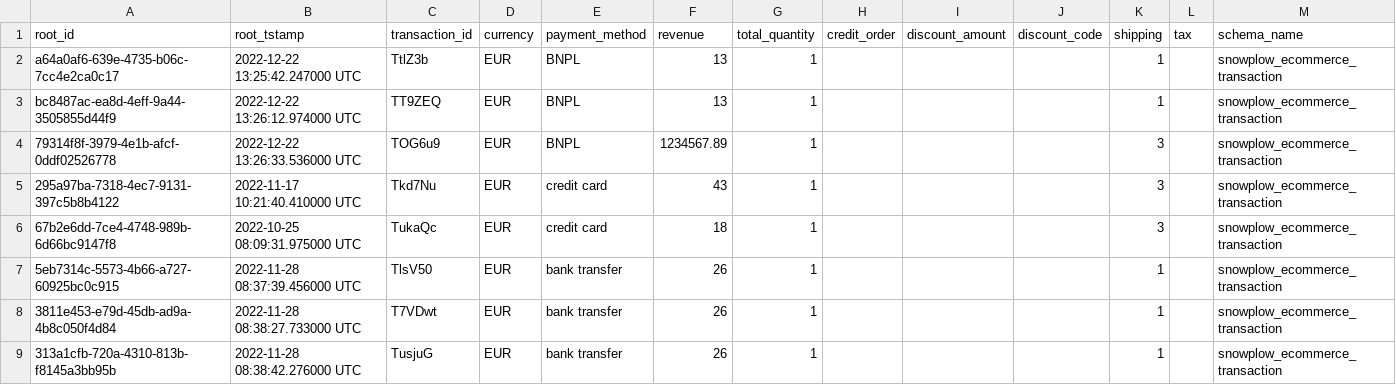
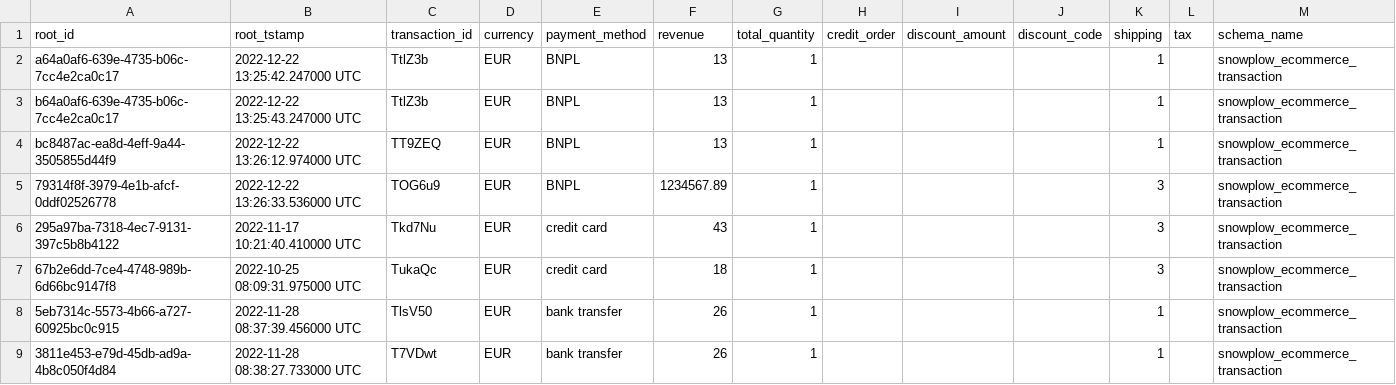
Before and after one commit to snowplow/dbt-snowplow-ecommerce, a CSV file: integration_tests/data/source/com_snowplowanalytics_snowplow_ecommerce_transaction_1.csv, drawn as a sheet; only a part is shown; the shorter side is filled out with more unchanged rows; the diff names each change by its address in the sheet, - before the commit and + after, or states it on an @@ line.

```diff
--- a/integration_tests/data/source/com_snowplowanalytics_snowplow_ecommerce_transaction_1.csv
+++ b/integration_tests/data/source/com_snowplowanalytics_snowplow_ecommerce_transaction_1.csv
+row 3: b64a0af6-639e-4735-b06c-7cc4e2ca0c17 | 2022-12-22 13:25:43.247000 UTC | TtlZ3b | EUR | BNPL | 13 | 1 |  |  |  | 1 |  | snowplow_ecommerce_transaction
```
Also changed, not shown: integration_tests/data/source/com_snowplowanalytics_snowplow_ecommerce_action_1.csv, integration_tests/data/source/com_snowplowanalytics_snowplow_ecommerce_page_1.csv, 5 other files.
